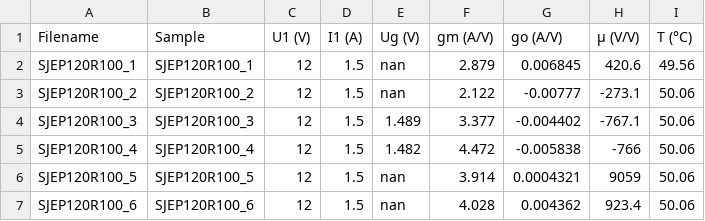
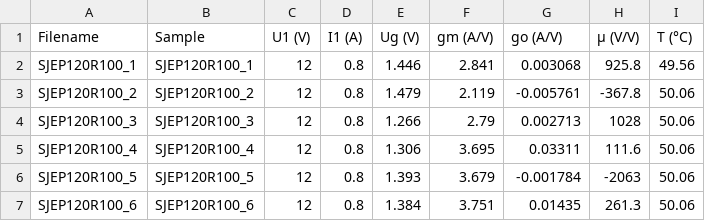
Before and after one commit to mbrennwa/curvetracedata, a CSV file: SJEP120R100/parameters.csv, drawn as a sheet.

```diff
--- a/SJEP120R100/parameters.csv
+++ b/SJEP120R100/parameters.csv
@@ -1,7 +1,7 @@
 Filename, Sample, U1 (V), I1 (A), Ug (V), gm (A/V), go (A/V), μ (V/V), T (°C)
-SJEP120R100_1, SJEP120R100_1, 12, 1.5, nan, 2.879, 0.006845, 420.6, 49.56
-SJEP120R100_2, SJEP120R100_2, 12, 1.5, nan, 2.122, -0.00777, -273.1, 50.06
-SJEP120R100_3, SJEP120R100_3, 12, 1.5, 1.489, 3.377, -0.004402, -767.1, 50.06
-SJEP120R100_4, SJEP120R100_4, 12, 1.5, 1.482, 4.472, -0.005838, -766, 50.06
-SJEP120R100_5, SJEP120R100_5, 12, 1.5, nan, 3.914, 0.0004321, 9059, 50.06
-SJEP120R100_6, SJEP120R100_6, 12, 1.5, nan, 4.028, 0.004362, 923.4, 50.06
+SJEP120R100_1, SJEP120R100_1, 12, 0.8, 1.446, 2.841, 0.003068, 925.8, 49.56
+SJEP120R100_2, SJEP120R100_2, 12, 0.8, 1.479, 2.119, -0.005761, -367.8, 50.06
+SJEP120R100_3, SJEP120R100_3, 12, 0.8, 1.266, 2.79, 0.002713, 1028, 50.06
+SJEP120R100_4, SJEP120R100_4, 12, 0.8, 1.306, 3.695, 0.03311, 111.6, 50.06
+SJEP120R100_5, SJEP120R100_5, 12, 0.8, 1.393, 3.679, -0.001784, -2063, 50.06
+SJEP120R100_6, SJEP120R100_6, 12, 0.8, 1.384, 3.751, 0.01435, 261.3, 50.06
```
Also changed, not shown: 17 other files.
